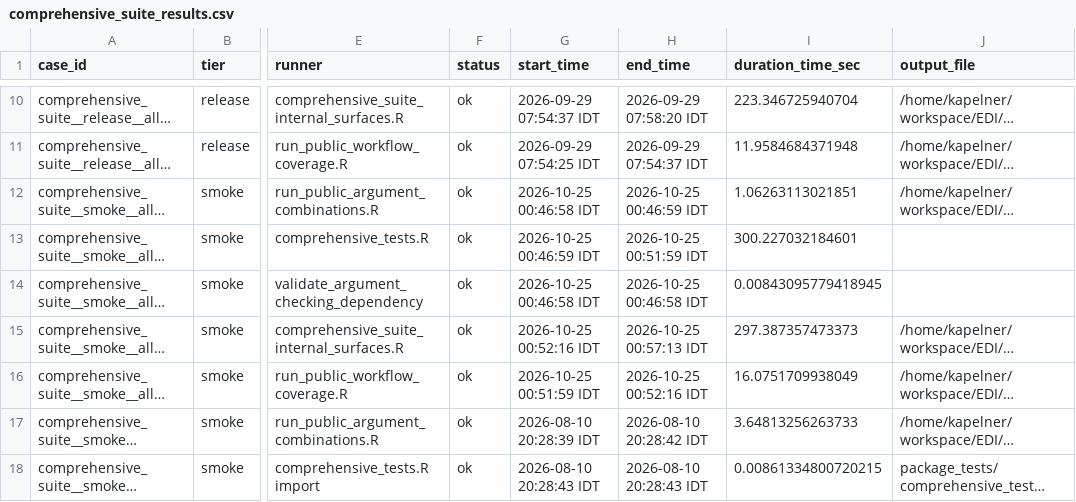
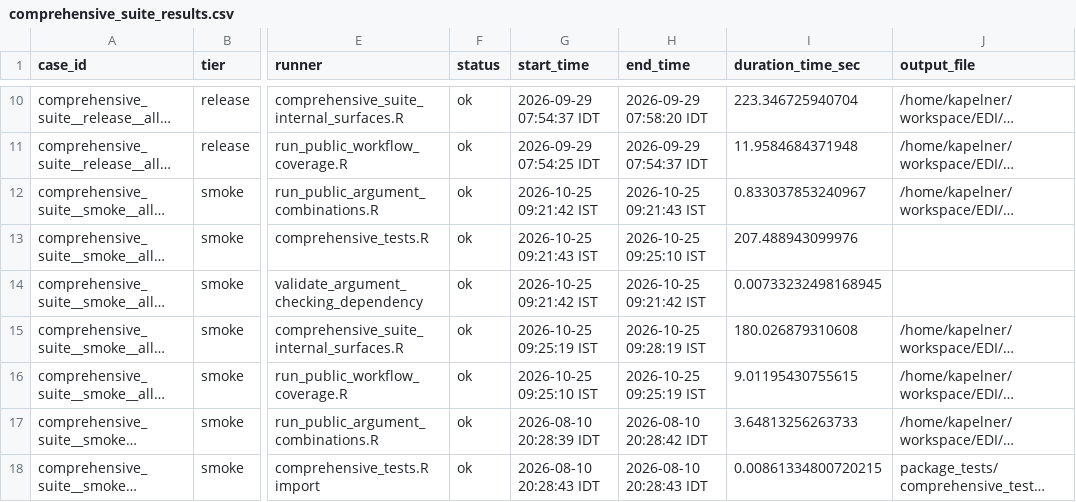
Before and after one commit to kapelner/EDI, a CSV file: R/package_tests/comprehensive_suite_results.csv, drawn as a sheet; only a part is shown, gaps mark what is left out; long unchanged cells end in …; the diff names each change by its address in the sheet, - before the commit and + after, or states it on an @@ line.

```diff
--- a/R/package_tests/comprehensive_suite_results.csv
+++ b/R/package_tests/comprehensive_suite_results.csv
-G12 (start_time): 2026-10-25 00:46:58 IDT
+G12 (start_time): 2026-10-25 09:21:42 IST
-H12 (end_time): 2026-10-25 00:46:59 IDT
+H12 (end_time): 2026-10-25 09:21:43 IST
-I12 (duration_time_sec): 1.06263113021851
+I12 (duration_time_sec): 0.833037853240967
-G13 (start_time): 2026-10-25 00:46:59 IDT
+G13 (start_time): 2026-10-25 09:21:43 IST
-H13 (end_time): 2026-10-25 00:51:59 IDT
+H13 (end_time): 2026-10-25 09:25:10 IST
-I13 (duration_time_sec): 300.227032184601
+I13 (duration_time_sec): 207.488943099976
-G14 (start_time): 2026-10-25 00:46:58 IDT
+G14 (start_time): 2026-10-25 09:21:42 IST
-H14 (end_time): 2026-10-25 00:46:58 IDT
+H14 (end_time): 2026-10-25 09:21:42 IST
-I14 (duration_time_sec): 0.00843095779418945
+I14 (duration_time_sec): 0.00733232498168945
-G15 (start_time): 2026-10-25 00:52:16 IDT
+G15 (start_time): 2026-10-25 09:25:19 IST
-H15 (end_time): 2026-10-25 00:57:13 IDT
+H15 (end_time): 2026-10-25 09:28:19 IST
-I15 (duration_time_sec): 297.387357473373
+I15 (duration_time_sec): 180.026879310608
-G16 (start_time): 2026-10-25 00:51:59 IDT
+G16 (start_time): 2026-10-25 09:25:10 IST
-H16 (end_time): 2026-10-25 00:52:16 IDT
+H16 (end_time): 2026-10-25 09:25:19 IST
-I16 (duration_time_sec): 16.0751709938049
+I16 (duration_time_sec): 9.01195430755615
```
Also changed, not shown: R/package_tests/comprehensive_suite_slowest_cases.csv, R/package_tests/comprehensive_suite_workflow_coverage.csv, 30 other files.
